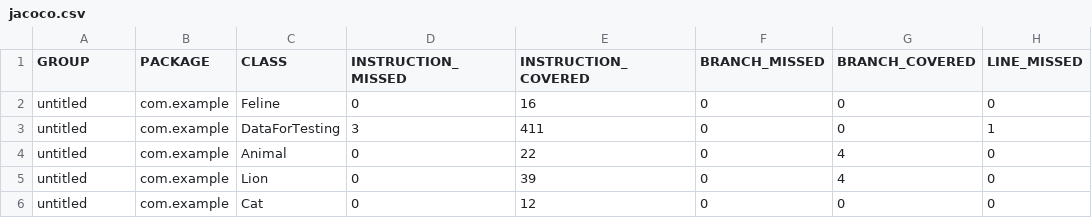
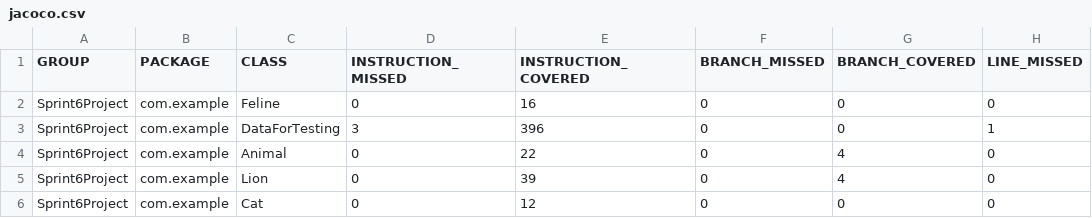
Before and after one commit to VasilySizov42/Sprint6Project, a CSV file: target/site/jacoco/jacoco.csv, drawn as a sheet; only a part is shown; the diff names each change by its address in the sheet, - before the commit and + after, or states it on an @@ line.

```diff
--- a/target/site/jacoco/jacoco.csv
+++ b/target/site/jacoco/jacoco.csv
-A2:A6 (GROUP): untitled
+A2:A6 (GROUP): Sprint6Project
-E3 (INSTRUCTION_COVERED): 411
+E3 (INSTRUCTION_COVERED): 396
```
Also changed, not shown: 10 other files.
